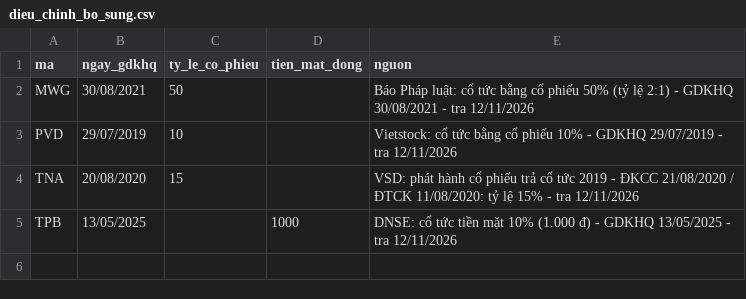
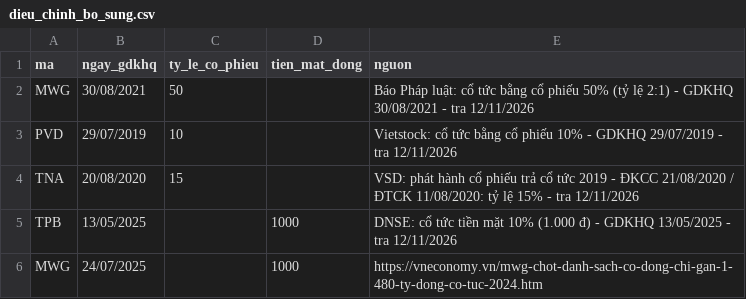
Before and after one commit to nhicty1101-sketch/toi-uu-danh-muc-gom-cum, a CSV file: data/raw/dieu_chinh_bo_sung.csv, drawn as a sheet; the diff names each change by its address in the sheet, - before the commit and + after, or states it on an @@ line.

Commit message:
Buoc 4a: kham pha du lieu; sua he so dieu chinh MWG 24/07/2025

```diff
--- a/data/raw/dieu_chinh_bo_sung.csv
+++ b/data/raw/dieu_chinh_bo_sung.csv
+row 6: MWG | 24/07/2025 |  | 1000 | https://vneconomy.vn/mwg-chot-danh-sach-co-dong-chi-gan-1-480-ty-dong-co-tuc-2024.htm
```
Also changed, not shown: data/processed/kiem_tra_dieu_chinh.csv, data/processed/lich_dieu_chinh_cafef.csv, 27 other files.
